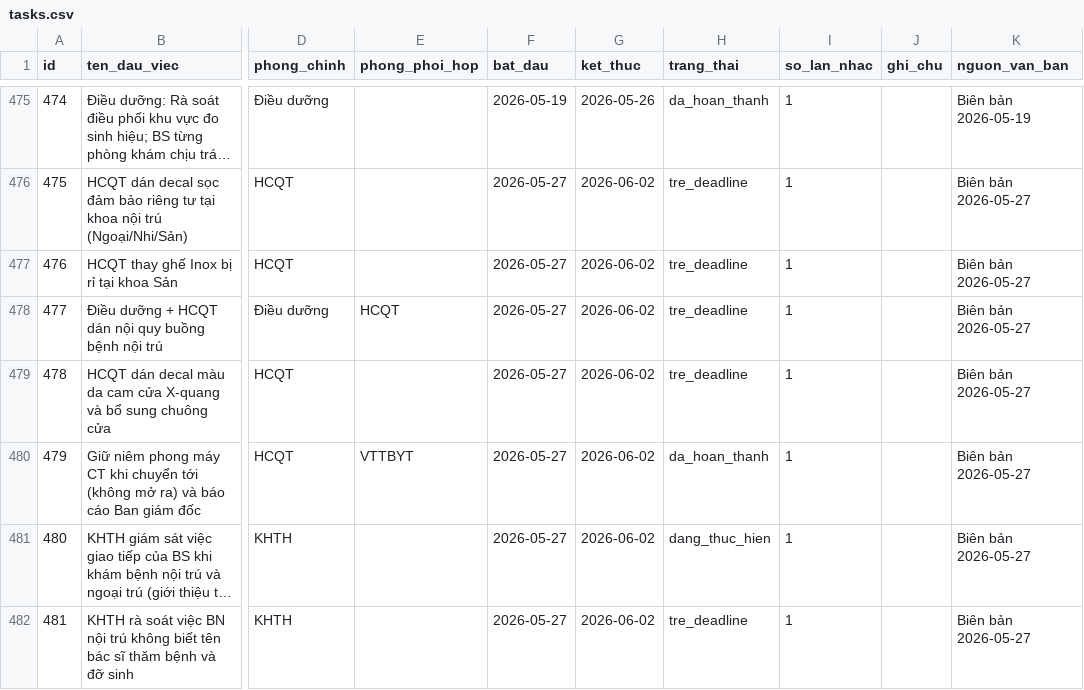
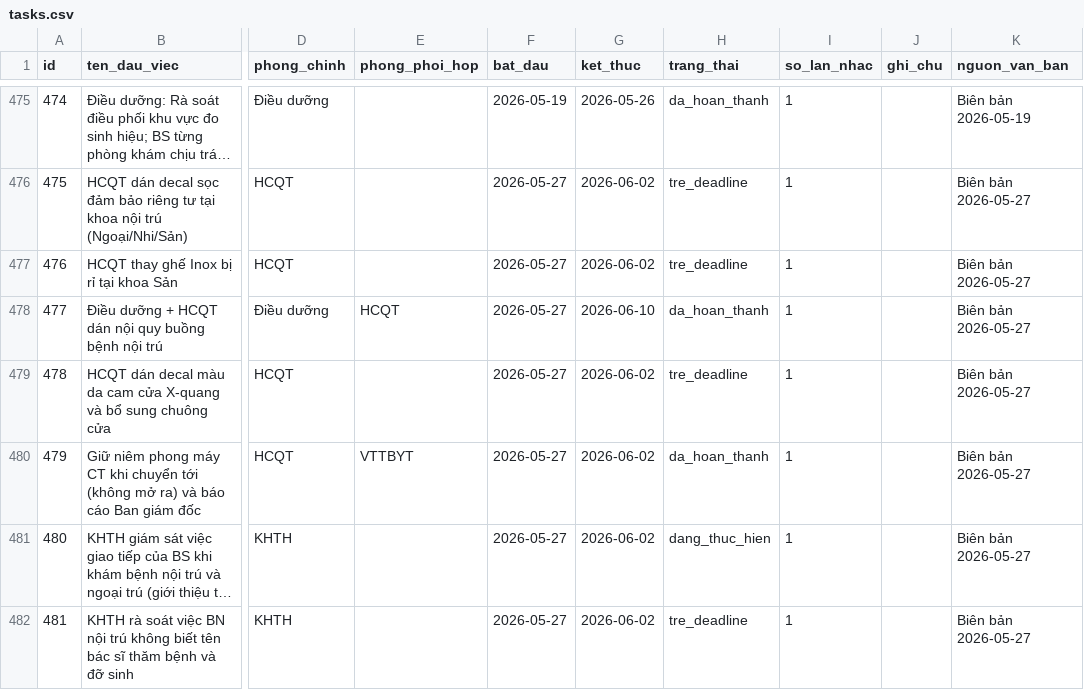
Before and after one commit to dragonhuynh/bvtd-progress, a CSV file: data/tasks.csv, drawn as a sheet; only a part is shown, gaps mark what is left out; long unchanged cells end in …; the diff names each change by its address in the sheet, - before the commit and + after, or states it on an @@ line.

```diff
--- a/data/tasks.csv
+++ b/data/tasks.csv
-G478 (ket_thuc): 2026-06-02
+G478 (ket_thuc): 2026-06-10
-H478 (trang_thai): tre_deadline
+H478 (trang_thai): da_hoan_thanh
```
Also changed, not shown: data/update_log.csv, 5 other files.
